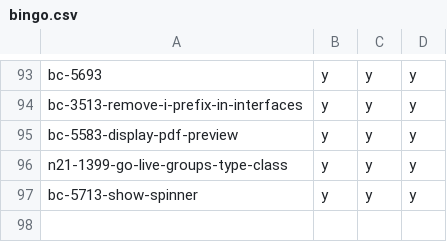
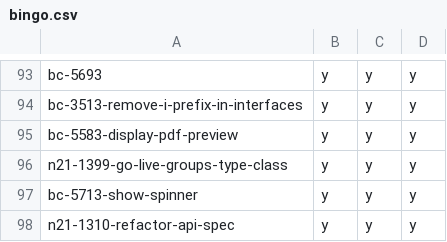
Before and after one commit to hpi-schul-cloud/dof_bingo, a CSV file: bingo.csv, drawn as a sheet; only a part is shown, gaps mark what is left out.

Commit message:
adding n21-1310-refactor-api-spec on behalf of tbd

```diff
--- a/bingo.csv
+++ b/bingo.csv
@@ -97 +97,2 @@ n21-1399-go-live-groups-type-class,y,y,y
 bc-5713-show-spinner,y,y,y
+n21-1310-refactor-api-spec,y,y,y
```
